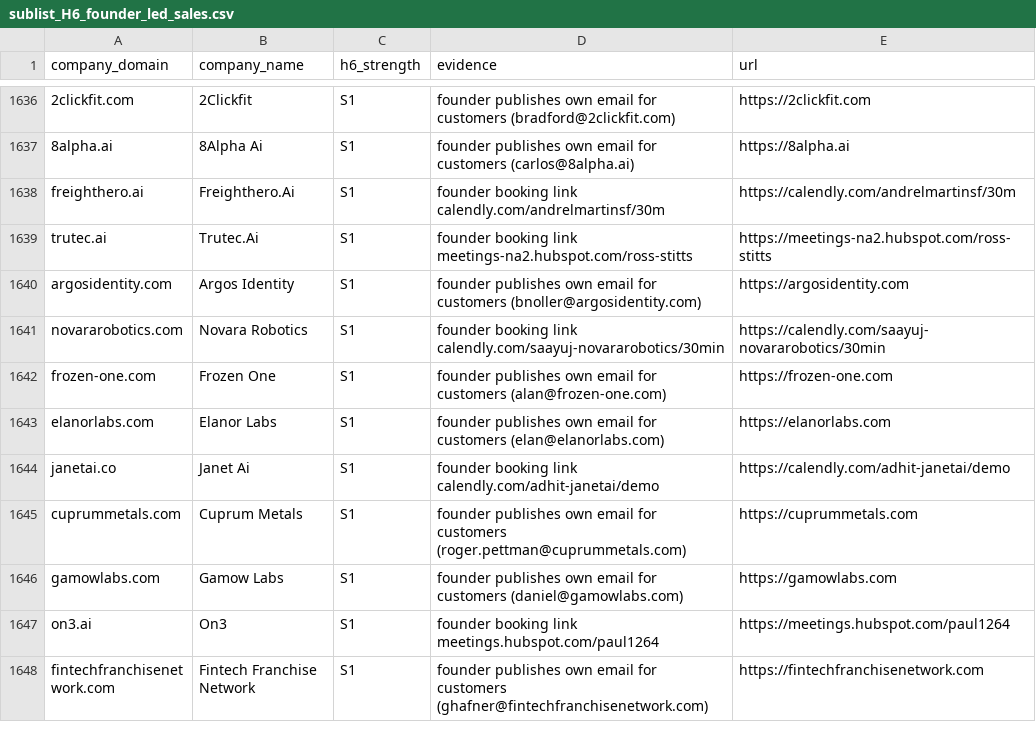
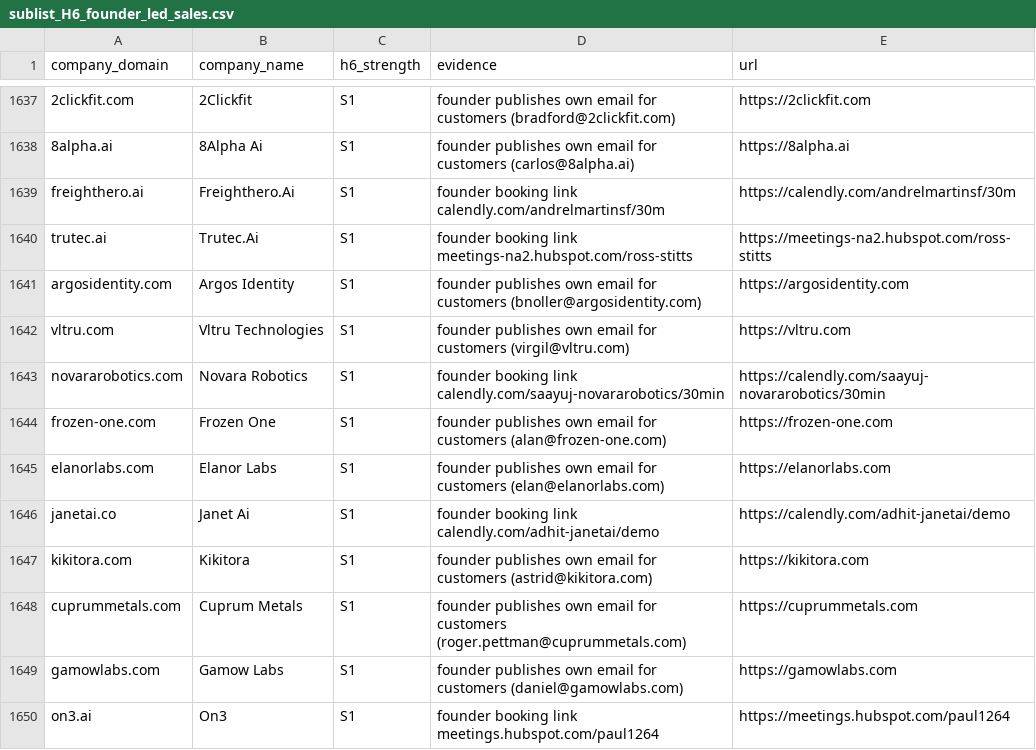
Before and after one commit to abhinay7070/Full-stack-Distribution, a CSV file: sublists/sublist_H6_founder_led_sales.csv, drawn as a sheet; only a part is shown, gaps mark what is left out; the shorter side is filled out with more unchanged rows; the diff covers the shown part only; the diff names each change by its address in the sheet, - before the commit and + after, or states it on an @@ line.

```diff
--- a/sublists/sublist_H6_founder_led_sales.csv
+++ b/sublists/sublist_H6_founder_led_sales.csv
+row 1642: vltru.com | Vltru Technologies | S1 | founder publishes own email for customers (virgil@vltru.com) | https://vltru.com
+row 1647: kikitora.com | Kikitora | S1 | founder publishes own email for customers (astrid@kikitora.com) | https://kikitora.com
```
Also changed, not shown: 8 added rows elsewhere in this file, sublists/sublist_H4_launch_decay.csv, sublists/sublist_H8_oss_traction.csv, 3 other files.
